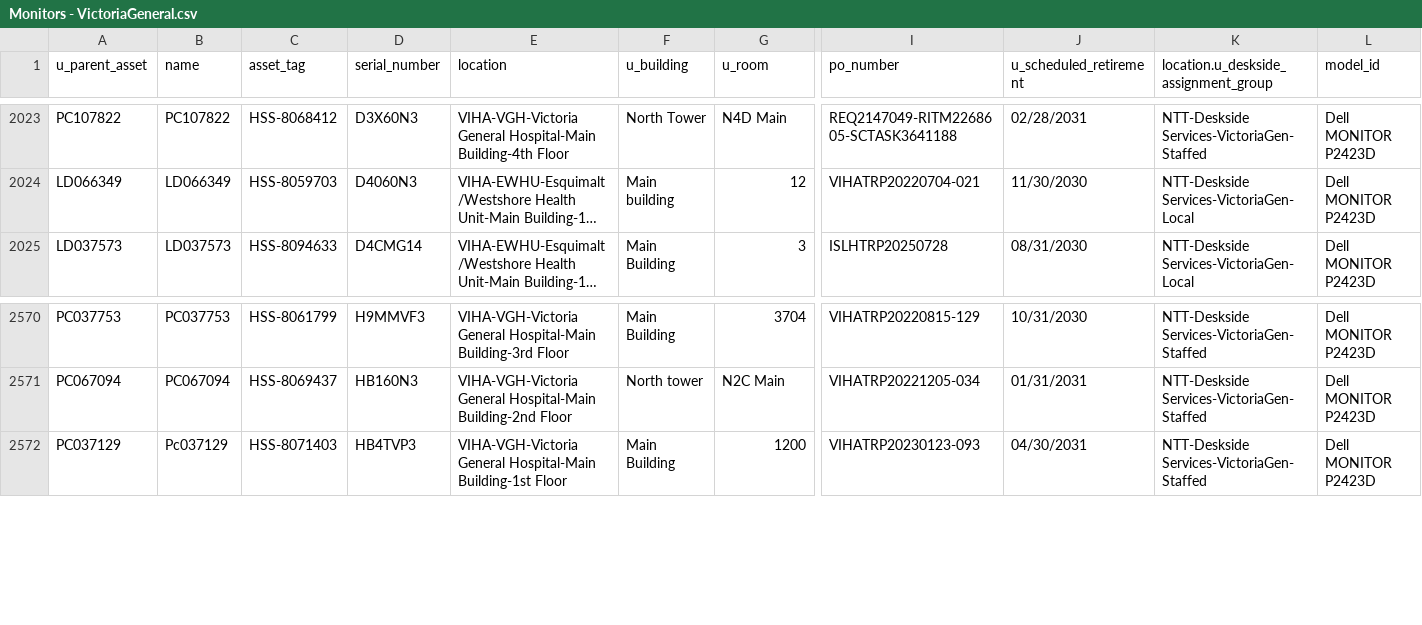
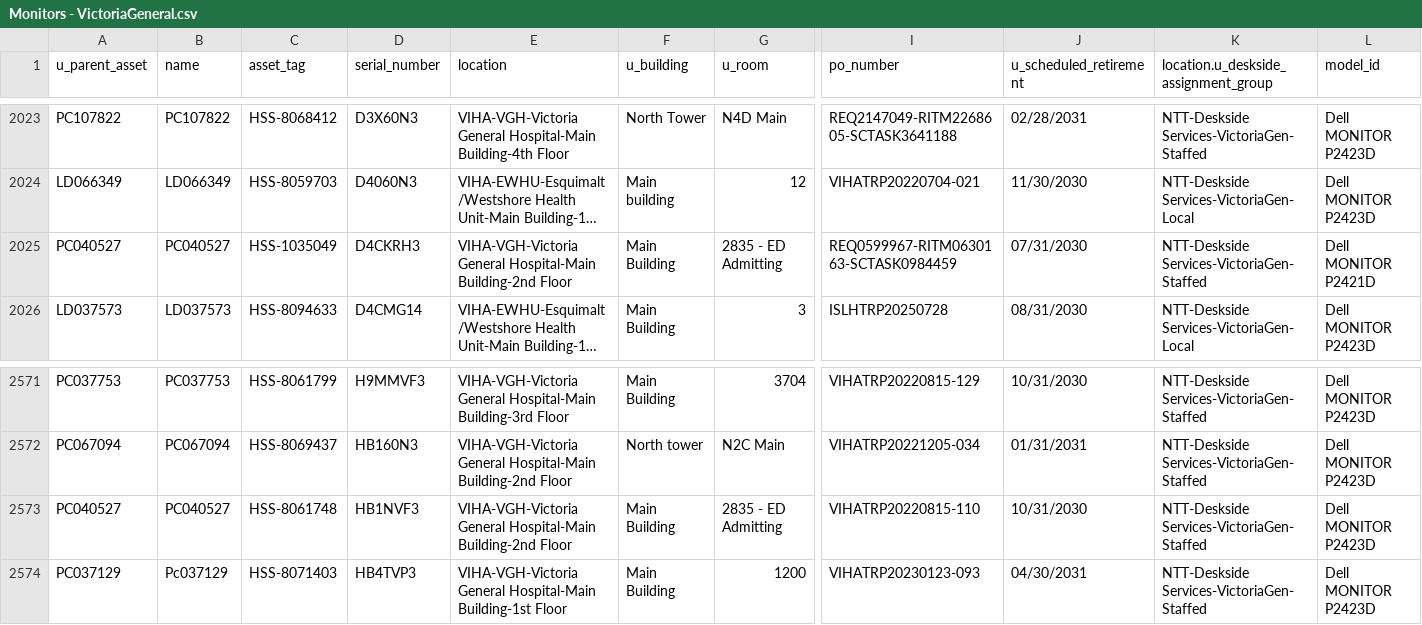
Before and after one commit to digbysa/New-Inventory-Tool-V2, a CSV file: Data/VictoriaGeneral/Monitors - VictoriaGeneral.csv, drawn as a sheet; only a part is shown, gaps mark what is left out; long unchanged cells end in …; rows hold the shown columns only; the diff names each change by its address in the sheet, - before the commit and + after, or states it on an @@ line.

```diff
--- a/Data/VictoriaGeneral/Monitors - VictoriaGeneral.csv
+++ b/Data/VictoriaGeneral/Monitors - VictoriaGeneral.csv
+row 2025: PC040527 | PC040527 | HSS-1035049 | D4CKRH3 | VIHA-VGH-Victoria General Hospital-Main Building-2nd Floor | Main Building | 2835 - ED Admitting | REQ0599967-RITM0630163-SCTASK0984459 | 07/31/2030 | NTT-Deskside Services-VictoriaGen-Staffed | Dell MONITOR P2421D
+row 2573: PC040527 | PC040527 | HSS-8061748 | HB1NVF3 | VIHA-VGH-Victoria General Hospital-Main Building-2nd Floor | Main Building | 2835 - ED Admitting | VIHATRP20220815-110 | 10/31/2030 | NTT-Deskside Services-VictoriaGen-Staffed | Dell MONITOR P2423D
```
Also changed, not shown: Data/Cowichan/Computers - Cowichan.csv, Data/Cowichan/Monitors - Cowichan.csv, 12 other files.
